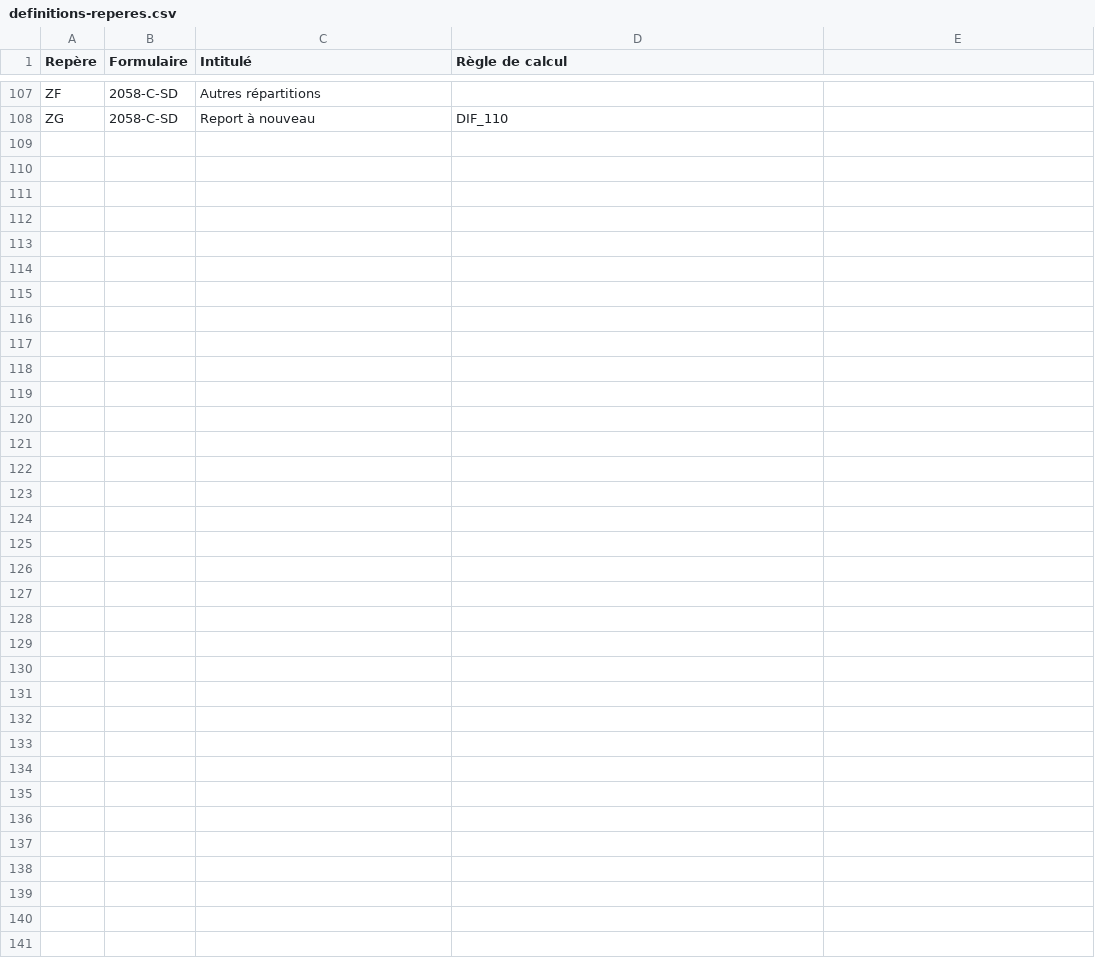
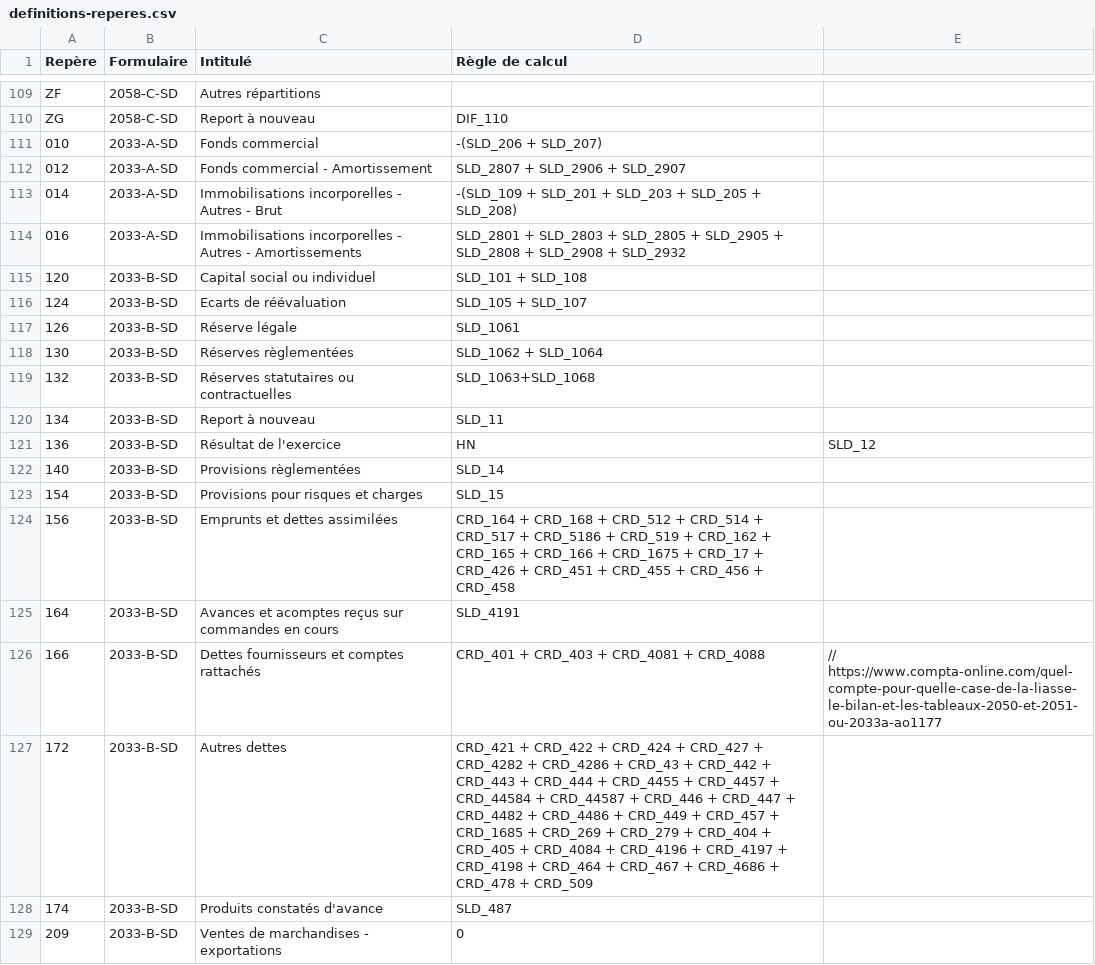
Before and after one commit to neolegal-fr/fec-reader, a CSV file: src/main/resources/definitions-reperes.csv, drawn as a sheet; only a part is shown, gaps mark what is left out; the diff covers the shown part only.

Commit message:
La liasse fiscale peut être calculée our le régime réel normal, et pour le régime réel simplifié.

```diff
--- a/src/main/resources/definitions-reperes.csv
+++ b/src/main/resources/definitions-reperes.csv
@@ -108 +110,20 @@ ZF	2058-C-SD	Autres répartitions
 ZG	2058-C-SD	Report à nouveau	DIF_110
+010	2033-A-SD	Fonds commercial	-(SLD_206 + SLD_207)
+012	2033-A-SD	Fonds commercial - Amortissement	SLD_2807 + SLD_2906 + SLD_2907
+014	2033-A-SD	Immobilisations incorporelles - Autres - Brut	-(SLD_109 + SLD_201 + SLD_203 + SLD_205 + SLD_208)
+016	2033-A-SD	Immobilisations incorporelles - Autres - Amortissements	SLD_2801 + SLD_2803 + SLD_2805 + SLD_2905 + SLD_2808 + SLD_2908 + SLD_2932
+120	2033-B-SD	Capital social ou individuel	SLD_101 + SLD_108
+124	2033-B-SD	Ecarts de réévaluation	SLD_105 + SLD_107
+126	2033-B-SD	Réserve légale	SLD_1061
+130	2033-B-SD	Réserves règlementées	SLD_1062 + SLD_1064
+132	2033-B-SD	Réserves statutaires ou contractuelles	SLD_1063+SLD_1068
+134	2033-B-SD	Report à nouveau	SLD_11
+136	2033-B-SD	Résultat de l'exercice	HN	SLD_12
+140	2033-B-SD	Provisions règlementées	SLD_14
+154	2033-B-SD	Provisions pour risques et charges	SLD_15
+156	2033-B-SD	Emprunts et dettes assimilées	CRD_164 + CRD_168 + CRD_512 + CRD_514 + CRD_517 + CRD_5186 + CRD_519 + CRD_162 + CRD_165 + CRD_166 + CRD_1675 + CRD_17 + CRD_426 + CRD_451 + CRD_455 + CRD_456 + CRD_458
+164	2033-B-SD	Avances et acomptes reçus sur commandes en cours	SLD_4191
+166	2033-B-SD	Dettes fournisseurs et comptes rattachés	CRD_401 + CRD_403 + CRD_4081 + CRD_4088	// https://www.compta-online.com/quel-compte-pour-quelle-case-de-la-liasse-le-bilan-et-les-tableaux-2050-et-2051-ou-2033a-ao1177
+172	2033-B-SD	Autres dettes	CRD_421 + CRD_422 + CRD_424 + CRD_427 + CRD_4282 + CRD_4286 + CRD_43 + CRD_442 + CRD_443 + CRD_444 + CRD_4455 + CRD_4457 + CRD_44584 + CRD_44587 + CRD_446 + CRD_447 + CRD_4482 + CRD_4486 + CRD_449 + CRD_457 + CRD_1685 + CRD_269 + CRD_279 + CRD_404 + CRD_405 + CRD_4084 + CRD_4196 + CRD_4197 + CRD_4198 + CRD_464 + CRD_467 + CRD_4686 + CRD_478 + CRD_509
+174	2033-B-SD	Produits constatés d'avance	SLD_487
+209	2033-B-SD	Ventes de marchandises - exportations	0
```
Also changed, not shown: 23 added rows and 8 edited cells elsewhere in this file, 9 other files.
